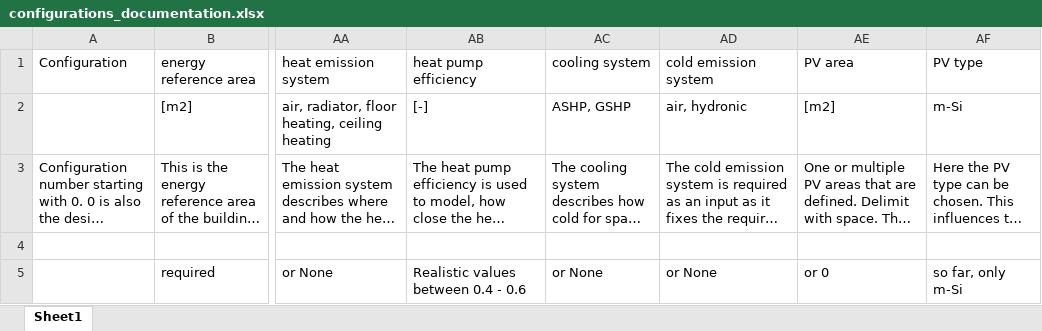
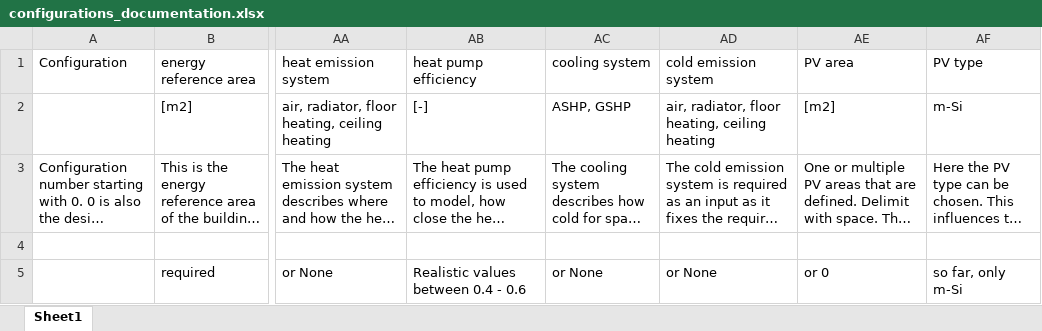
Before and after one commit to architecture-building-systems/sia_380-1-full_version, an Excel workbook: data/configurations_documentation.xlsx, sheet Sheet1, drawn as a sheet; only a part is shown, gaps mark what is left out; long unchanged cells end in …; values as stored, in another font and other column widths than the file's, no borders; the diff names each change by its address in the sheet, - before the commit and + after, or states it on an @@ line.

```diff
--- a/data/configurations_documentation.xlsx (sheet Sheet1)
+++ b/data/configurations_documentation.xlsx (sheet Sheet1)
-AD2 (cold emission system): air, hydronic
+AD2 (cold emission system): air, radiator, floor heating, ceiling heating
```
Also changed, not shown: data/embodied_emissions_envelope.xlsx, data/embodied_emissions_systems.xlsx, 6 other files.
